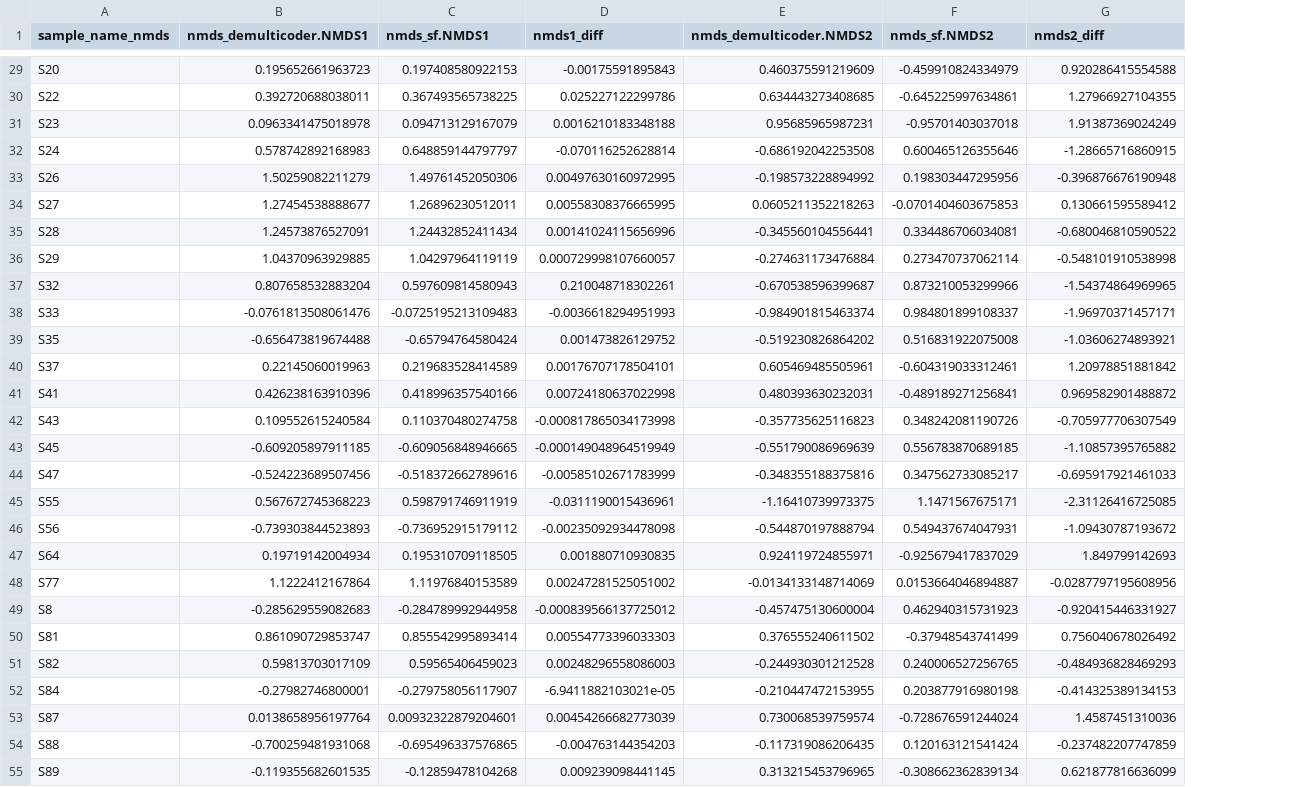
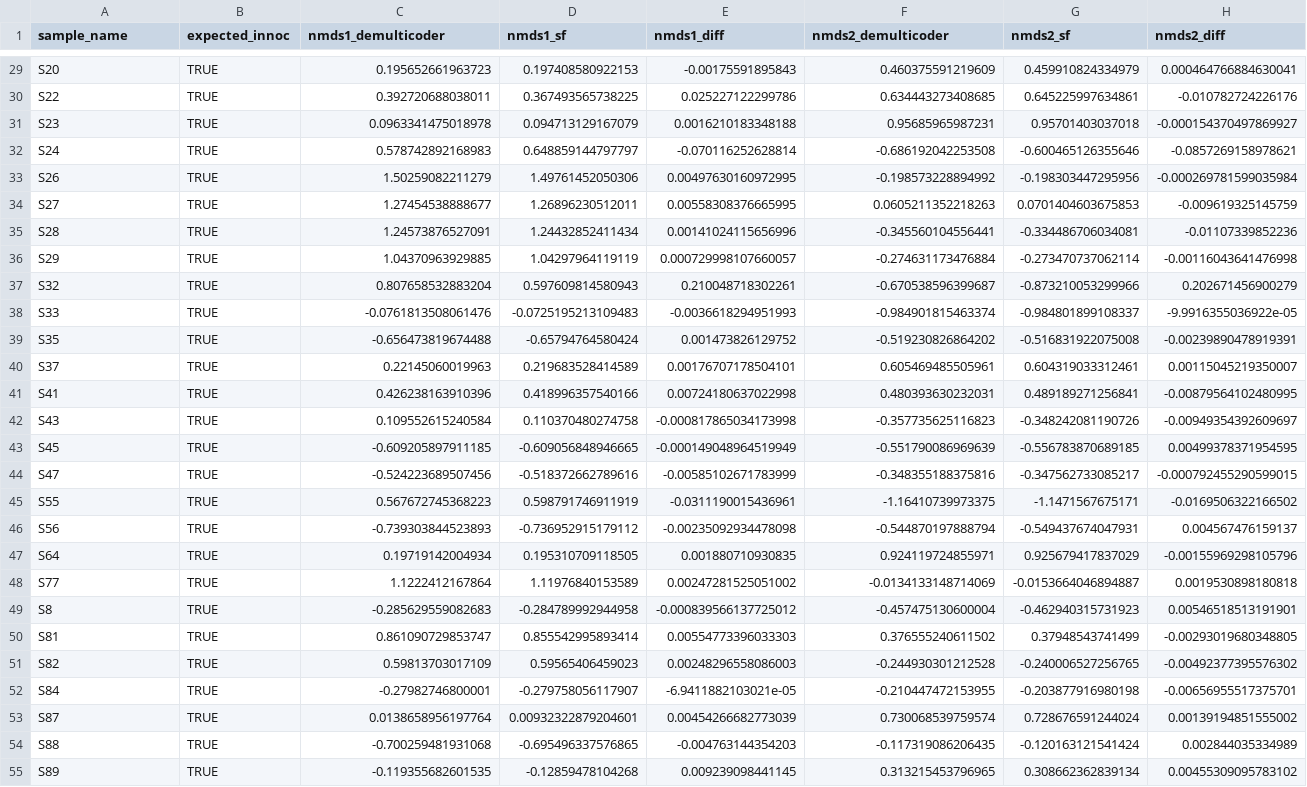
Before and after one commit to grunwaldlab/benchmark_demulticoder, a CSV file: demulticoder_comp_sf/results/beta_diversity_comparison.csv, drawn as a sheet; only a part is shown, gaps mark what is left out; removed rows and columns are numbered as before the commit, all else as after; the diff covers the shown part only; the diff names each change by its address in the sheet, - before the commit and + after, or states it on an @@ line.

```diff
--- a/demulticoder_comp_sf/results/beta_diversity_comparison.csv
+++ b/demulticoder_comp_sf/results/beta_diversity_comparison.csv
+column B (expected_innoc), rows 29-55: all TRUE
-column F (nmds_sf.NMDS2), rows 29-55: -0.459910824334979 | -0.645225997634861 | -0.95701403037018 | 0.600465126355646 | 0.198303447295956 | -0.0701404603675853 | 0.334486706034081 | 0.273470737062114 | 0.873210053299966 | 0.984801899108337 | 0.516831922075008 | -0.604319033312461 | -0.489189271256841 | 0.348242081190726 | 0.556783870689185 | 0.347562733085217 | 1.1471567675171 | 0.549437674047931 | -0.925679417837029 | 0.0153664046894887 | 0.462940315731923 | -0.37948543741499 | 0.240006527256765 | 0.203877916980198 | -0.728676591244024 | 0.120163121541424 | -0.308662362839134
+column G (nmds2_sf), rows 29-55: 0.459910824334979 | 0.645225997634861 | 0.95701403037018 | -0.600465126355646 | -0.198303447295956 | 0.0701404603675853 | -0.334486706034081 | -0.273470737062114 | -0.873210053299966 | -0.984801899108337 | -0.516831922075008 | 0.604319033312461 | 0.489189271256841 | -0.348242081190726 | -0.556783870689185 | -0.347562733085217 | -1.1471567675171 | -0.549437674047931 | 0.925679417837029 | -0.0153664046894887 | -0.462940315731923 | 0.37948543741499 | -0.240006527256765 | -0.203877916980198 | 0.728676591244024 | -0.120163121541424 | 0.308662362839134
-A1: sample_name_nmds
+A1: sample_name
-C1: nmds_demulticoder.NMDS1
+C1: nmds1_demulticoder
-D1: nmds_sf.NMDS1
+D1: nmds1_sf
-F1: nmds_demulticoder.NMDS2
+F1: nmds2_demulticoder
-H29 (nmds2_diff): 0.920286415554588
+H29 (nmds2_diff): 0.000464766884630041
-H30 (nmds2_diff): 1.27966927104355
+H30 (nmds2_diff): -0.010782724226176
-H31 (nmds2_diff): 1.91387369024249
+H31 (nmds2_diff): -0.000154370497869927
-H32 (nmds2_diff): -1.28665716860915
+H32 (nmds2_diff): -0.0857269158978621
-H33 (nmds2_diff): -0.396876676190948
+H33 (nmds2_diff): -0.000269781599035984
-H34 (nmds2_diff): 0.130661595589412
+H34 (nmds2_diff): -0.009619325145759
-H35 (nmds2_diff): -0.680046810590522
+H35 (nmds2_diff): -0.01107339852236
-H36 (nmds2_diff): -0.548101910538998
+H36 (nmds2_diff): -0.00116043641476998
-H37 (nmds2_diff): -1.54374864969965
+H37 (nmds2_diff): 0.202671456900279
-H38 (nmds2_diff): -1.96970371457171
+H38 (nmds2_diff): -9.9916355036922e-05
-H39 (nmds2_diff): -1.03606274893921
+H39 (nmds2_diff): -0.00239890478919391
-H40 (nmds2_diff): 1.20978851881842
+H40 (nmds2_diff): 0.00115045219350007
-H41 (nmds2_diff): 0.969582901488872
+H41 (nmds2_diff): -0.00879564102480995
-H42 (nmds2_diff): -0.705977706307549
+H42 (nmds2_diff): -0.00949354392609697
-H43 (nmds2_diff): -1.10857395765882
+H43 (nmds2_diff): 0.00499378371954595
-H44 (nmds2_diff): -0.695917921461033
+H44 (nmds2_diff): -0.000792455290599015
-H45 (nmds2_diff): -2.31126416725085
+H45 (nmds2_diff): -0.0169506322166502
-H46 (nmds2_diff): -1.09430787193672
+H46 (nmds2_diff): 0.004567476159137
-H47 (nmds2_diff): 1.849799142693
+H47 (nmds2_diff): -0.00155969298105796
-H48 (nmds2_diff): -0.0287797195608956
+H48 (nmds2_diff): 0.0019530898180818
-H49 (nmds2_diff): -0.920415446331927
+H49 (nmds2_diff): 0.00546518513191901
-H50 (nmds2_diff): 0.756040678026492
+H50 (nmds2_diff): -0.00293019680348805
-H51 (nmds2_diff): -0.484936828469293
+H51 (nmds2_diff): -0.00492377395576302
-H52 (nmds2_diff): -0.414325389134153
+H52 (nmds2_diff): -0.00656955517375701
-H53 (nmds2_diff): 1.4587451310036
+H53 (nmds2_diff): 0.00139194851555002
-H54 (nmds2_diff): -0.237482207747859
+H54 (nmds2_diff): 0.002844035334989
-H55 (nmds2_diff): 0.621877816636099
+H55 (nmds2_diff): 0.00455309095783102
```
Also changed, not shown: 32 edited cells elsewhere in this file, standard_workflow/combined_results/compiled_stats.csv, 20 other files.
